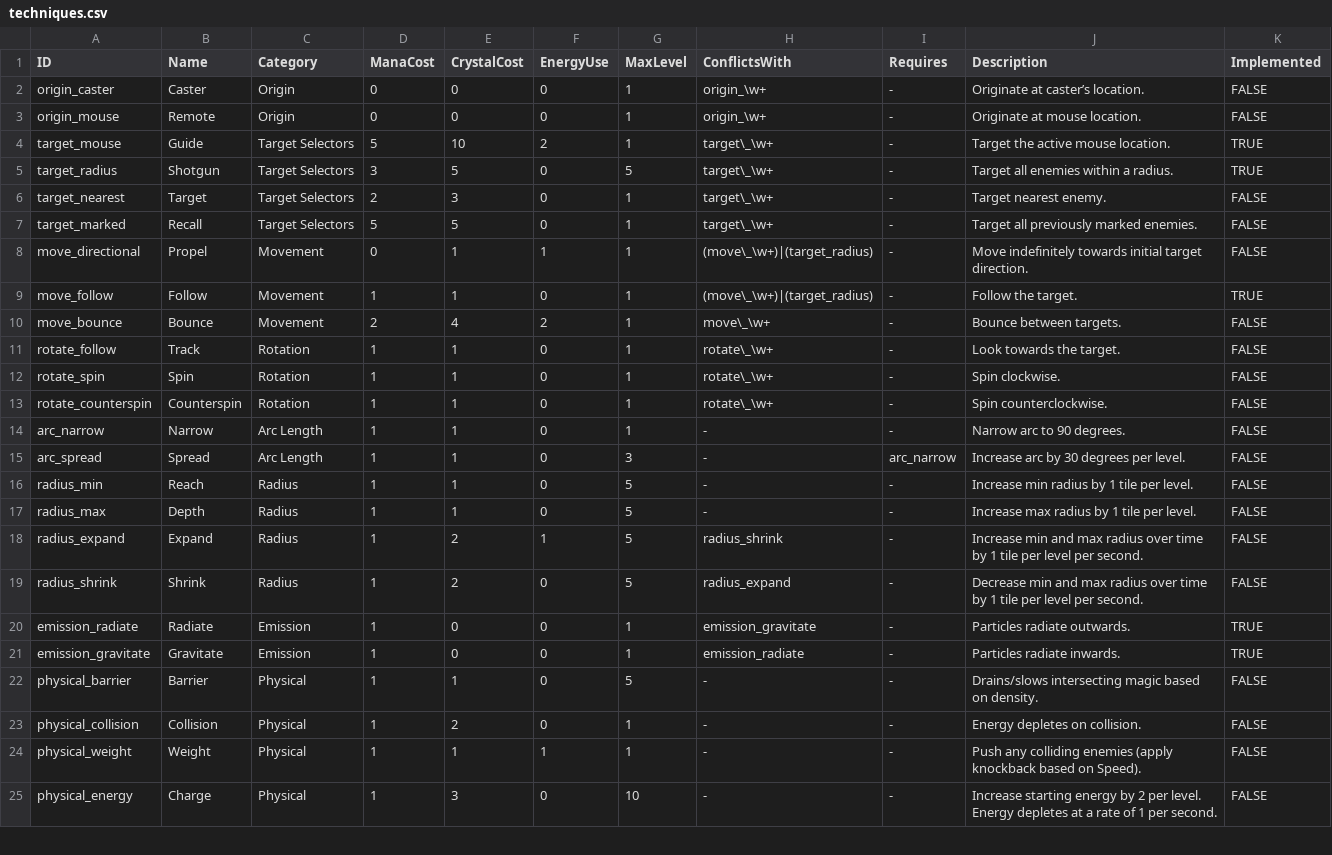
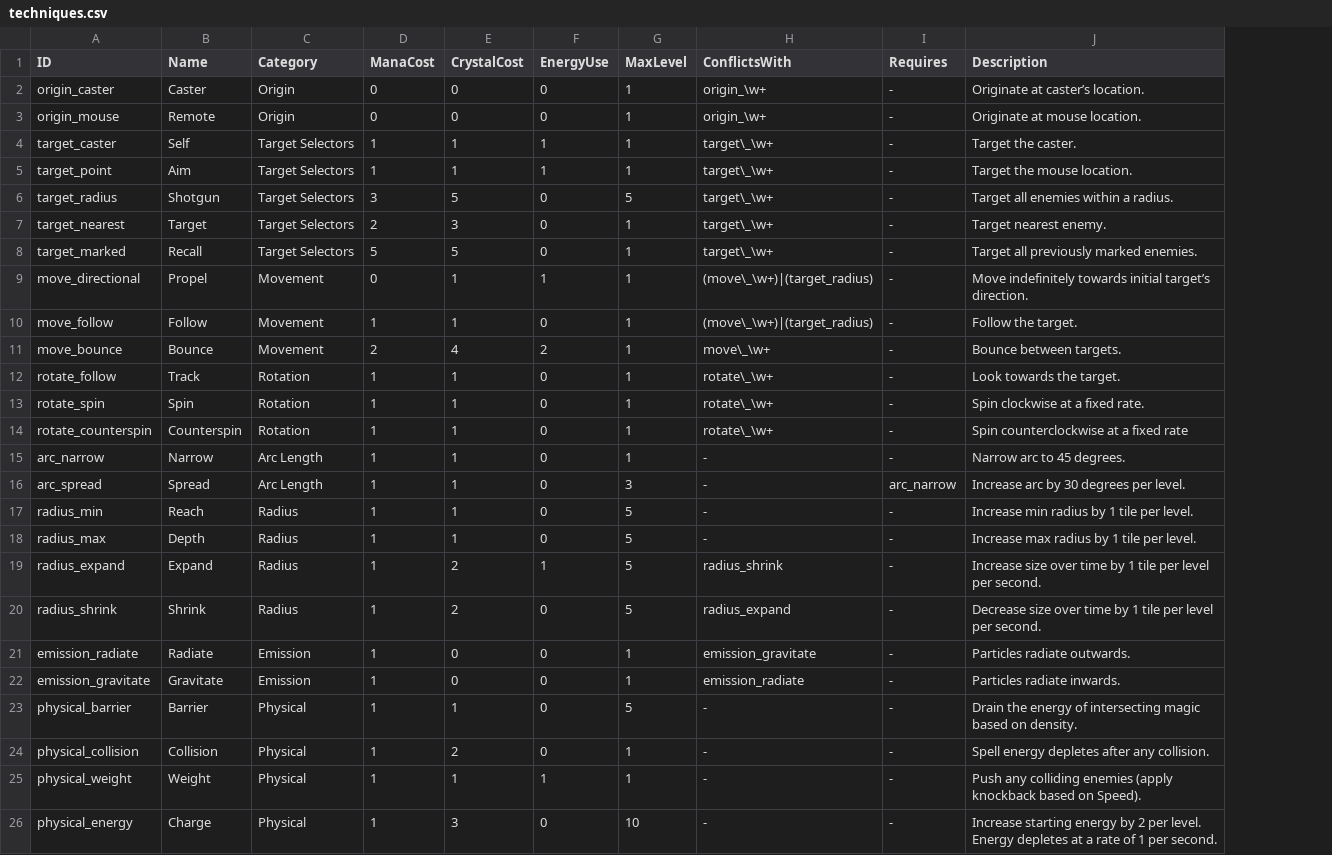
Before and after one commit to jsbrn/Spellbound, a CSV file: assets/definitions/techniques.csv, drawn as a sheet; only a part is shown; removed rows and columns are numbered as before the commit, all else as after; the diff names each change by its address in the sheet, - before the commit and + after, or states it on an @@ line.

Commit message:
Implement more techniques

```diff
--- a/assets/definitions/techniques.csv
+++ b/assets/definitions/techniques.csv
-column K (Implemented), rows 2-3: FALSE | FALSE; rows 5-25: TRUE | FALSE | FALSE | FALSE | TRUE | FALSE | FALSE | FALSE | FALSE | FALSE | FALSE | FALSE | FALSE | FALSE | FALSE | TRUE | TRUE | FALSE | FALSE | FALSE | FALSE
-row 4: target_mouse | Guide | Target Selectors | 5 | 10 | 2 | 1 | target\_\w+ | - | Target the active mouse location. | TRUE
+row 4: target_caster | Self | Target Selectors | 1 | 1 | 1 | 1 | target\_\w+ | - | Target the caster.
+row 5: target_point | Aim | Target Selectors | 1 | 1 | 1 | 1 | target\_\w+ | - | Target the mouse location.
-J9 (Description): …towards initial target direction.
+J9 (Description): …towards initial target’s direction.
-J13 (Description): Spin clockwise.
+J13 (Description): Spin clockwise at a fixed rate.
-J14 (Description): Spin counterclockwise.
+J14 (Description): Spin counterclockwise at a fixed rate
-J15 (Description): Narrow arc to 90 degrees.
+J15 (Description): Narrow arc to 45 degrees.
-J19 (Description): Increase min and max radius over time…
+J19 (Description): Increase size over time…
-J20 (Description): Decrease min and max radius over time…
+J20 (Description): Decrease size over time…
-J23 (Description): Drains/slows intersecting magic…
+J23 (Description): Drain the energy of intersecting magic…
-J24 (Description): Energy depletes on collision.
+J24 (Description): Spell energy depletes after any collision.
```
Also changed, not shown: 19 other files.
